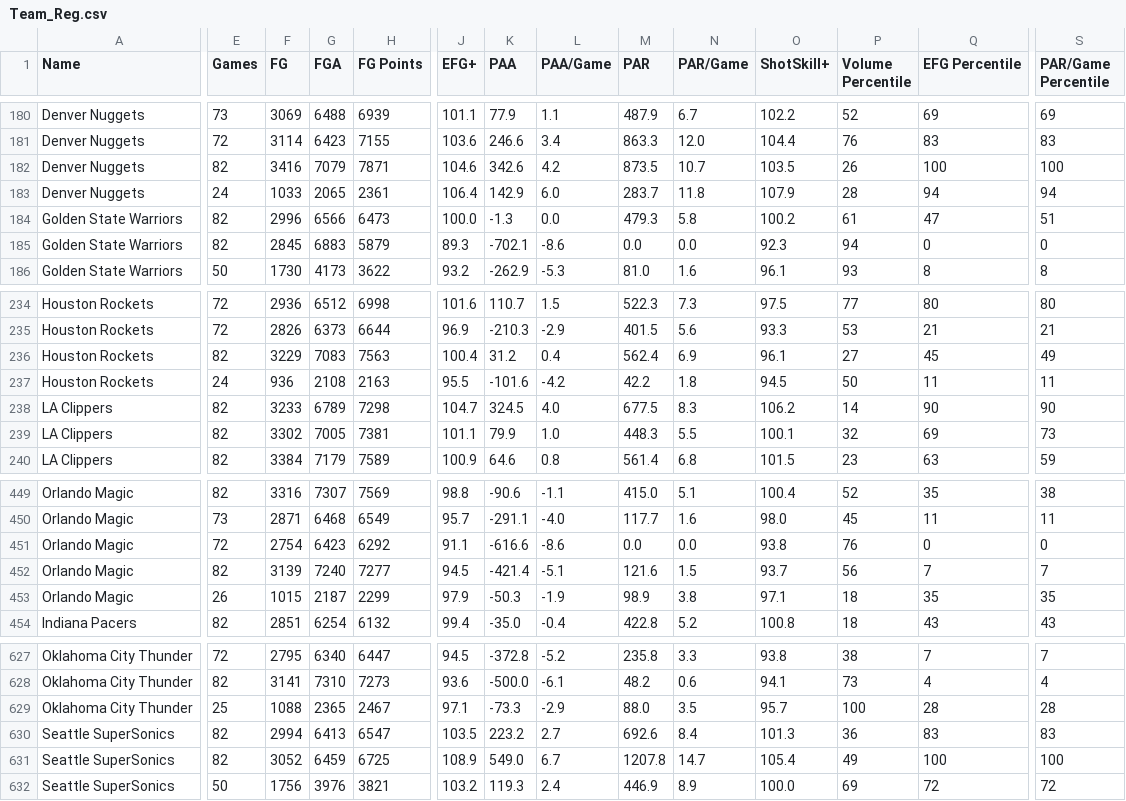
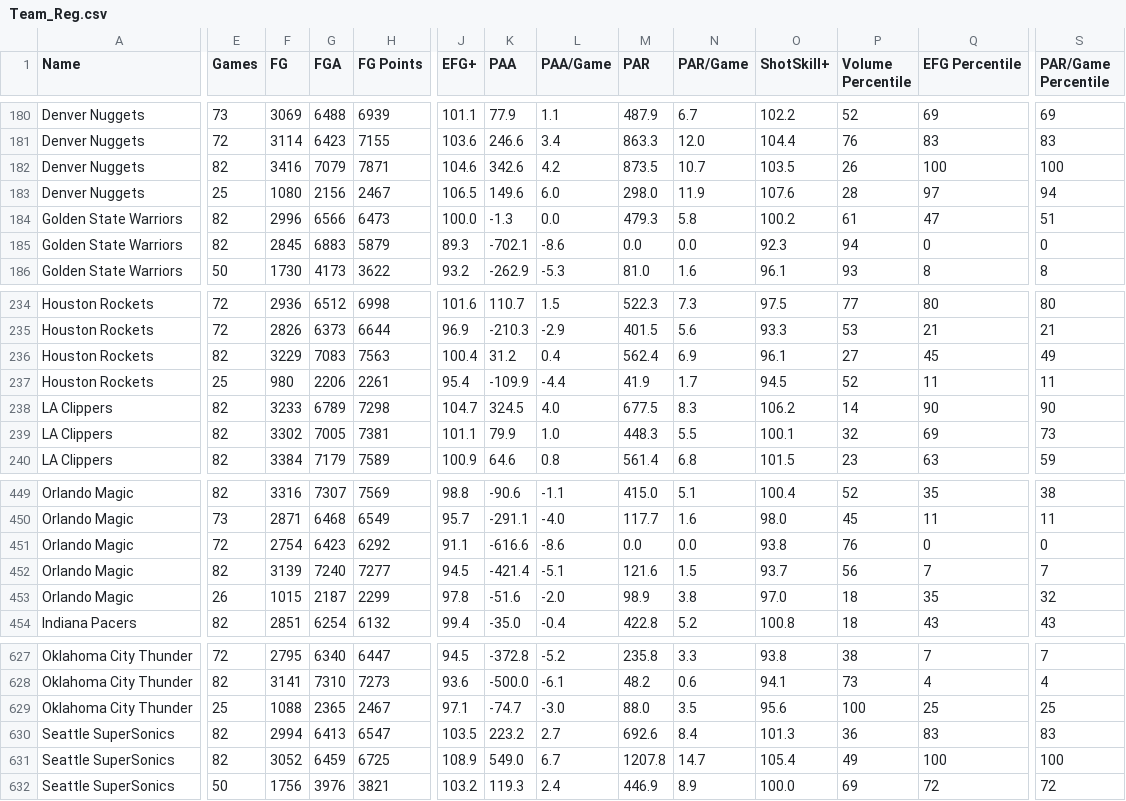
Before and after one commit to Connor-R/nba_shot_charts, a CSV file: csvs/leaderboards/Team_Reg.csv, drawn as a sheet; only a part is shown, gaps mark what is left out; the diff covers the shown part only; the diff names each change by its address in the sheet, - before the commit and + after, or states it on an @@ line.

```diff
--- a/csvs/leaderboards/Team_Reg.csv
+++ b/csvs/leaderboards/Team_Reg.csv
-E183 (Games): 24
+E183 (Games): 25
-F183 (FG): 1033
+F183 (FG): 1080
-G183 (FGA): 2065
+G183 (FGA): 2156
-H183 (FG Points): 2361
+H183 (FG Points): 2467
-J183 (EFG+): 106.4
+J183 (EFG+): 106.5
-K183 (PAA): 142.9
+K183 (PAA): 149.6
-M183 (PAR): 283.7
+M183 (PAR): 298.0
-N183 (PAR/Game): 11.8
+N183 (PAR/Game): 11.9
-O183 (ShotSkill+): 107.9
+O183 (ShotSkill+): 107.6
-Q183 (EFG Percentile): 94
+Q183 (EFG Percentile): 97
-E237 (Games): 24
+E237 (Games): 25
-F237 (FG): 936
+F237 (FG): 980
-G237 (FGA): 2108
+G237 (FGA): 2206
-H237 (FG Points): 2163
+H237 (FG Points): 2261
-J237 (EFG+): 95.5
+J237 (EFG+): 95.4
-K237 (PAA): -101.6
+K237 (PAA): -109.9
-L237 (PAA/Game): -4.2
+L237 (PAA/Game): -4.4
-M237 (PAR): 42.2
+M237 (PAR): 41.9
-N237 (PAR/Game): 1.8
+N237 (PAR/Game): 1.7
-P237 (Volume Percentile): 50
+P237 (Volume Percentile): 52
-J453 (EFG+): 97.9
+J453 (EFG+): 97.8
-K453 (PAA): -50.3
+K453 (PAA): -51.6
-L453 (PAA/Game): -1.9
+L453 (PAA/Game): -2.0
-O453 (ShotSkill+): 97.1
+O453 (ShotSkill+): 97.0
-S453 (PAR/Game Percentile): 35
+S453 (PAR/Game Percentile): 32
-K629 (PAA): -73.3
+K629 (PAA): -74.7
-L629 (PAA/Game): -2.9
+L629 (PAA/Game): -3.0
-O629 (ShotSkill+): 95.7
+O629 (ShotSkill+): 95.6
-Q629 (EFG Percentile): 28
+Q629 (EFG Percentile): 25
-S629 (PAR/Game Percentile): 28
+S629 (PAR/Game Percentile): 25
```
Also changed, not shown: 1 added row, 1 removed row and 109 edited cells elsewhere in this file, csvs/leaderboards/Player_Reg_Career.csv, 1 other file.
